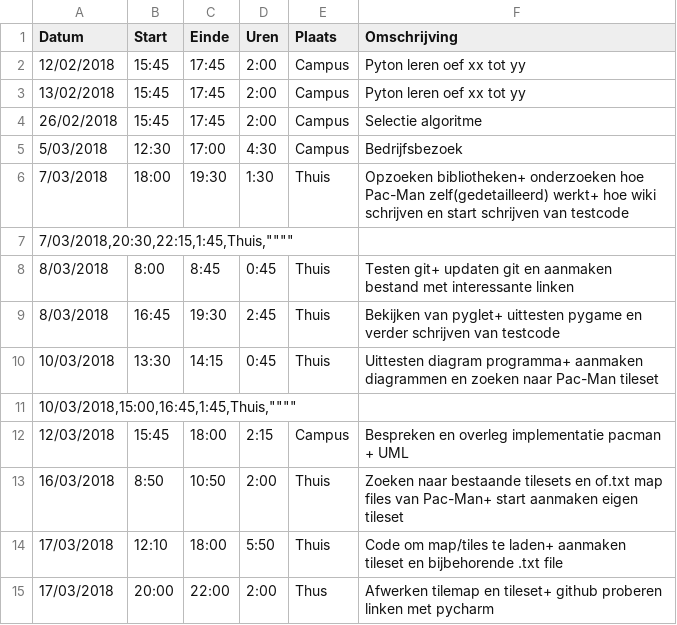
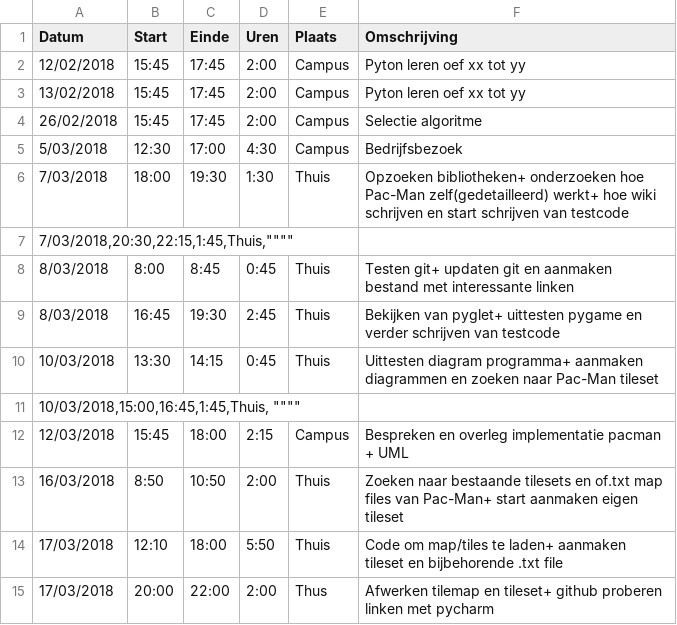
Before and after one commit to AvPelli/pacman_python, a CSV file: logboeken/VandeVeldeLucas.csv, drawn as a sheet.

Commit message:
update @logboek lucas

```diff
--- a/logboeken/VandeVeldeLucas.csv
+++ b/logboeken/VandeVeldeLucas.csv
@@ -10,3 +10,3 @@ Datum,Start,Einde,Uren,Plaats,Omschrijving
 10/03/2018,13:30,14:15,0:45,Thuis,Uittesten diagram programma+ aanmaken diagrammen en zoeken naar Pac-Man tileset
-"10/03/2018,15:00,16:45,1:45,Thuis,"""""""""
+"10/03/2018,15:00,16:45,1:45,Thuis, """""""""
 12/03/2018,15:45,18:00,2:15,Campus,Bespreken en overleg implementatie pacman + UML
```
